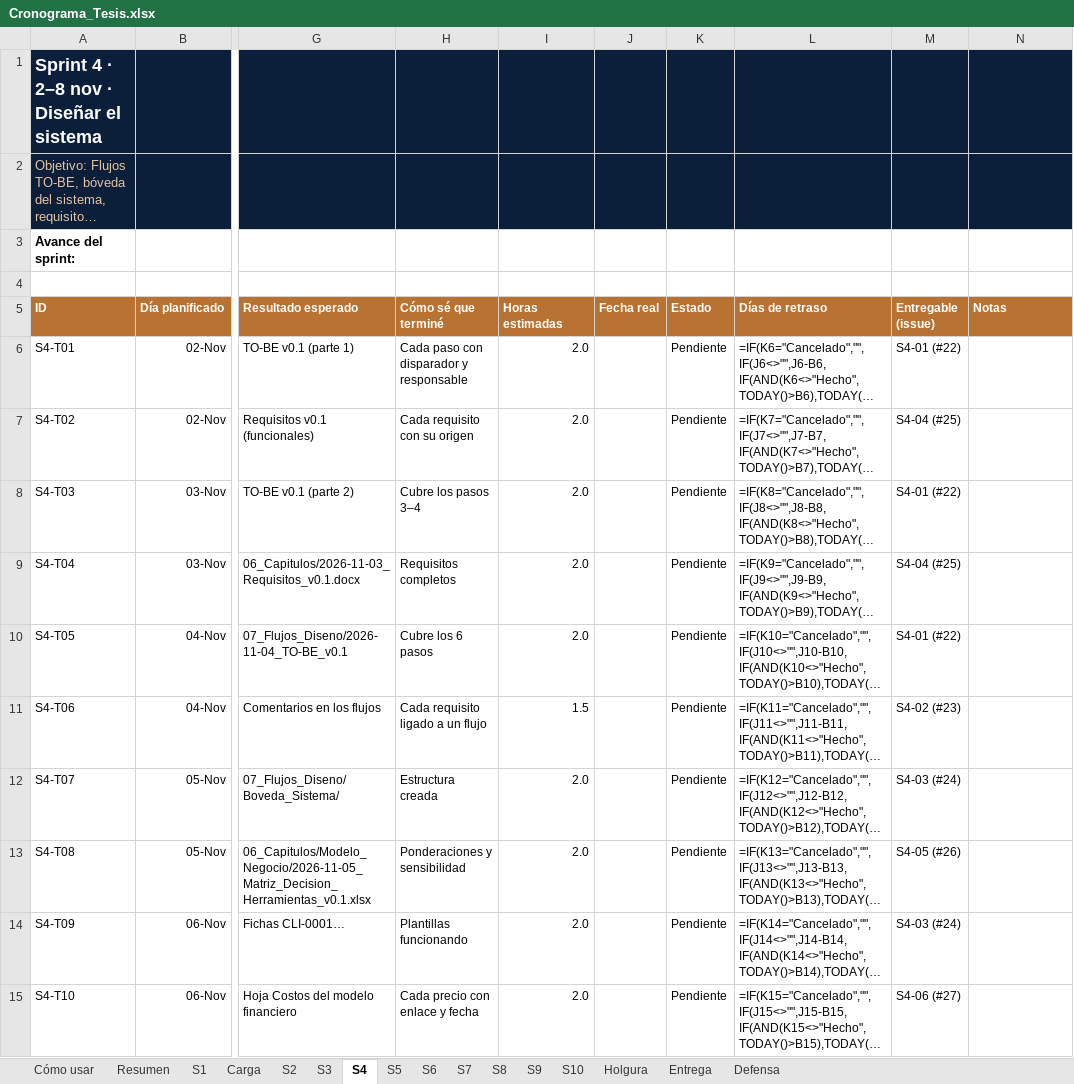
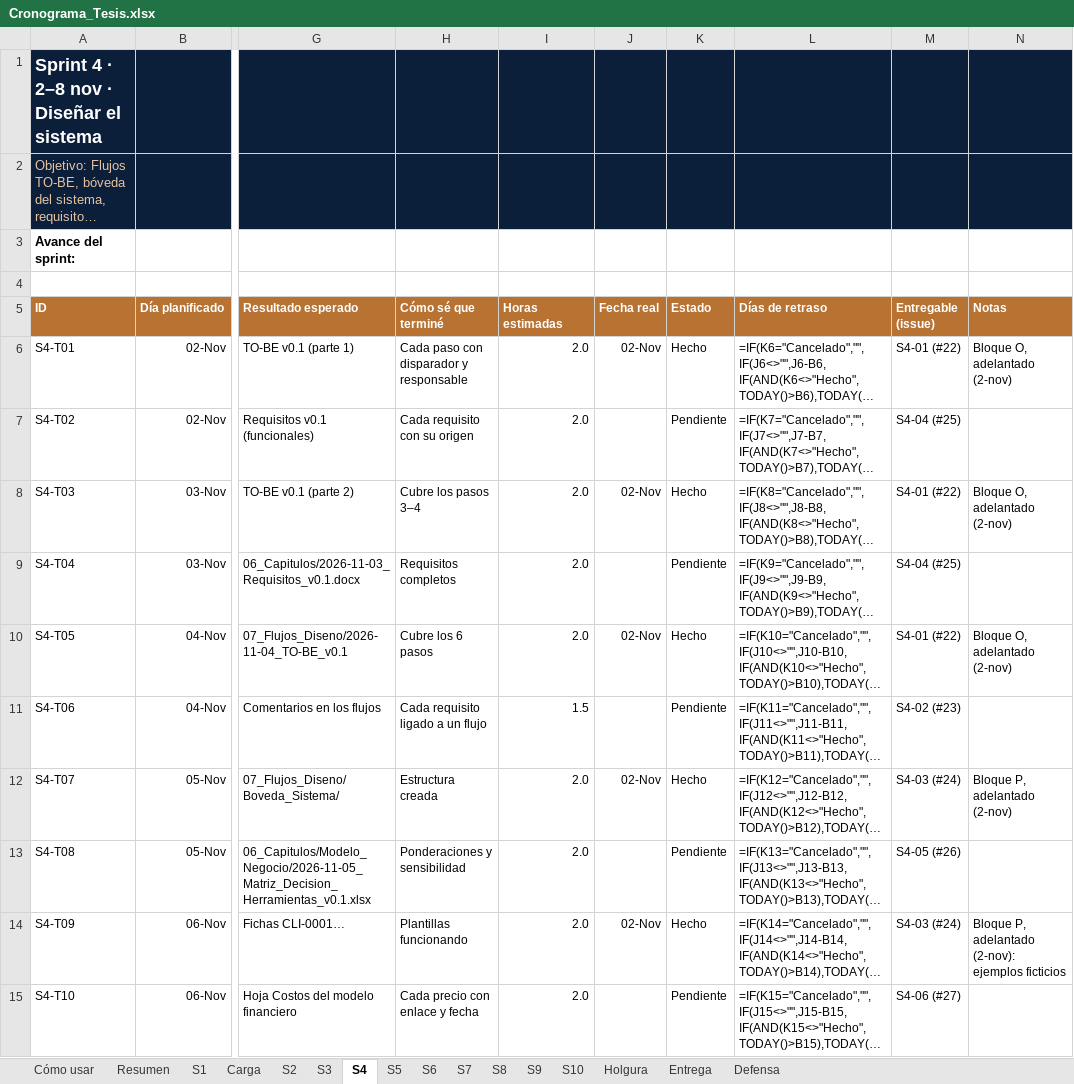
Before and after one commit to l333x/Tesis_Torvesa, an Excel workbook: 11_Planificacion/Cronograma_Tesis.xlsx, sheet S4, drawn as a sheet; only a part is shown, gaps mark what is left out; long unchanged cells end in …; values as stored, in another font and other column widths than the file's, no borders; formulas without a stored value are shown as written; conditional formats not drawn; the diff covers the shown part only; the diff names each change by its address in the sheet, - before the commit and + after, or states it on an @@ line.

```diff
--- a/11_Planificacion/Cronograma_Tesis.xlsx (sheet S4)
+++ b/11_Planificacion/Cronograma_Tesis.xlsx (sheet S4)
-J6 (Fecha real): (empty)
+J6 (Fecha real): 02-Nov
-K6 (Estado): Pendiente
+K6 (Estado): Hecho
-N6 (Notas): (empty)
+N6 (Notas): Bloque O, adelantado (2-nov)
-J8 (Fecha real): (empty)
+J8 (Fecha real): 02-Nov
-K8 (Estado): Pendiente
+K8 (Estado): Hecho
-N8 (Notas): (empty)
+N8 (Notas): Bloque O, adelantado (2-nov)
-J10 (Fecha real): (empty)
+J10 (Fecha real): 02-Nov
-K10 (Estado): Pendiente
+K10 (Estado): Hecho
-N10 (Notas): (empty)
+N10 (Notas): Bloque O, adelantado (2-nov)
-J12 (Fecha real): (empty)
+J12 (Fecha real): 02-Nov
-K12 (Estado): Pendiente
+K12 (Estado): Hecho
-N12 (Notas): (empty)
+N12 (Notas): Bloque P, adelantado (2-nov)
-J14 (Fecha real): (empty)
+J14 (Fecha real): 02-Nov
-K14 (Estado): Pendiente
+K14 (Estado): Hecho
-N14 (Notas): (empty)
+N14 (Notas): Bloque P, adelantado (2-nov): ejemplos ficticios
```
Also changed, not shown: 9 edited cells elsewhere in this sheet, sheet S3, 14 other files.
